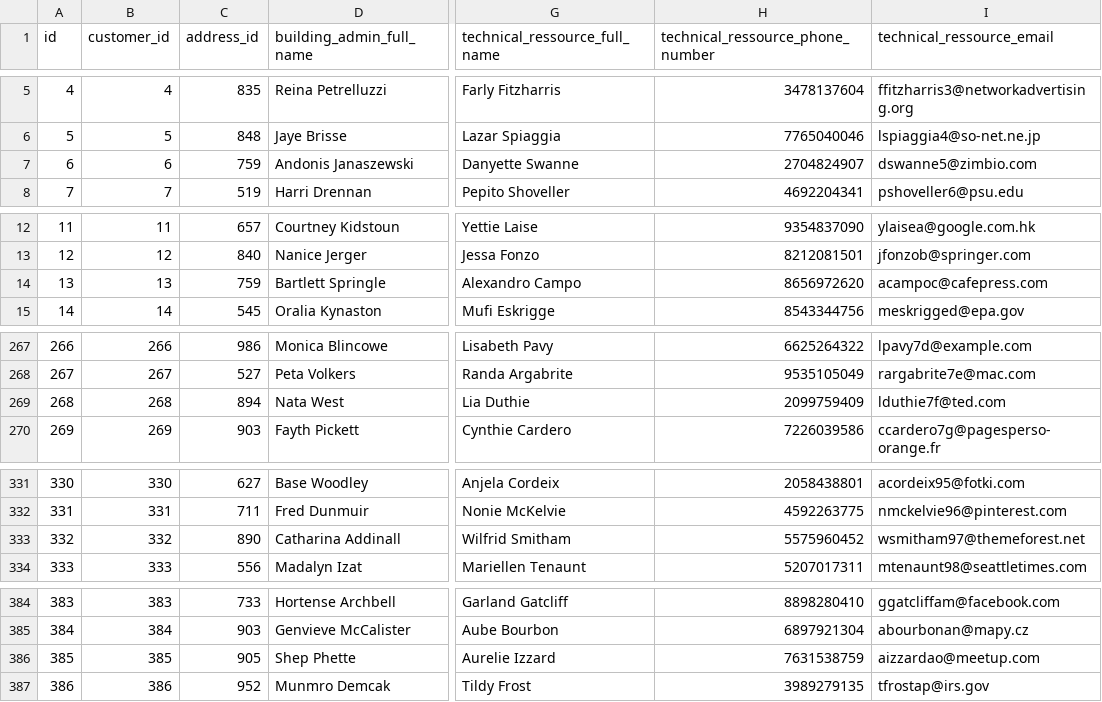
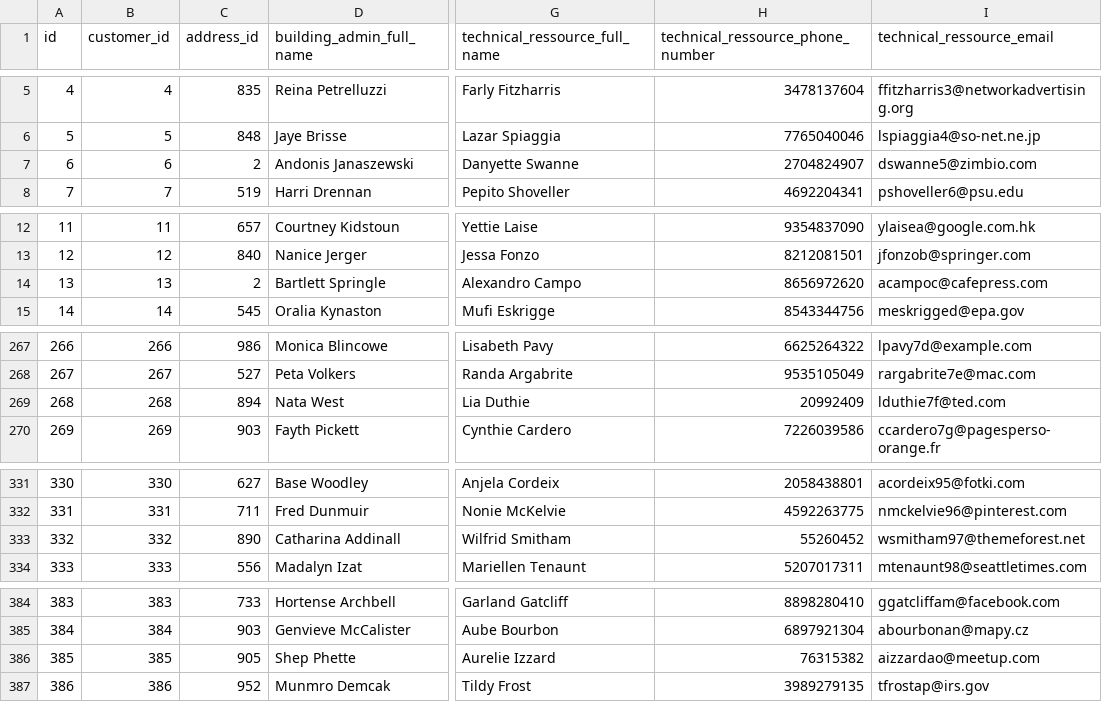
Before and after one commit to willgri/Rocket-Elevator-Foundation, a CSV file: lib/seed/Building.csv, drawn as a sheet; only a part is shown, gaps mark what is left out; the diff covers the shown part only; the diff names each change by its address in the sheet, - before the commit and + after, or states it on an @@ line.

```diff
--- a/lib/seed/Building.csv
+++ b/lib/seed/Building.csv
-C7 (address_id): 759
+C7 (address_id): 2
-C14 (address_id): 759
+C14 (address_id): 2
-H269 (technical_ressource_phone_number): 2099759409
+H269 (technical_ressource_phone_number): 20992409
-H333 (technical_ressource_phone_number): 5575960452
+H333 (technical_ressource_phone_number): 55260452
-H386 (technical_ressource_phone_number): 7631538759
+H386 (technical_ressource_phone_number): 76315382
```
Also changed, not shown: 2 edited cells elsewhere in this file, lib/seed/Address.csv, 1 other file.
